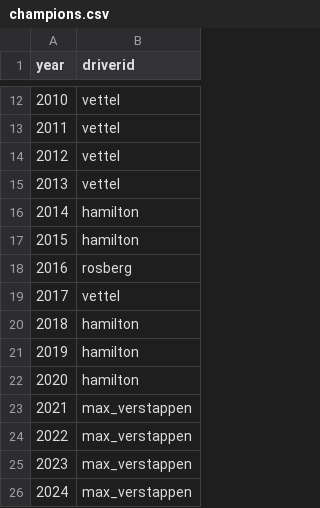
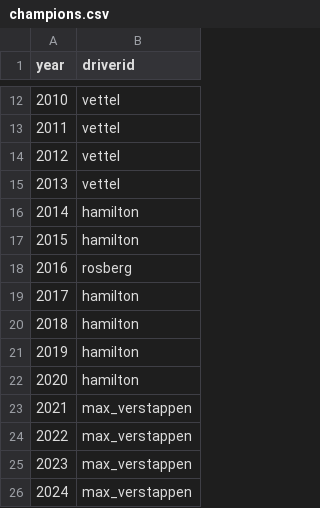
Before and after one commit to felipefl142/f1-predict-analysis-platform, a CSV file: data/champions.csv, drawn as a sheet; only a part is shown, gaps mark what is left out.

```diff
--- a/data/champions.csv
+++ b/data/champions.csv
@@ -18,3 +18,3 @@ year,driverid
 2016,rosberg
-2017,vettel
+2017,hamilton
 2018,hamilton
```
Also changed, not shown: 6 other files.
